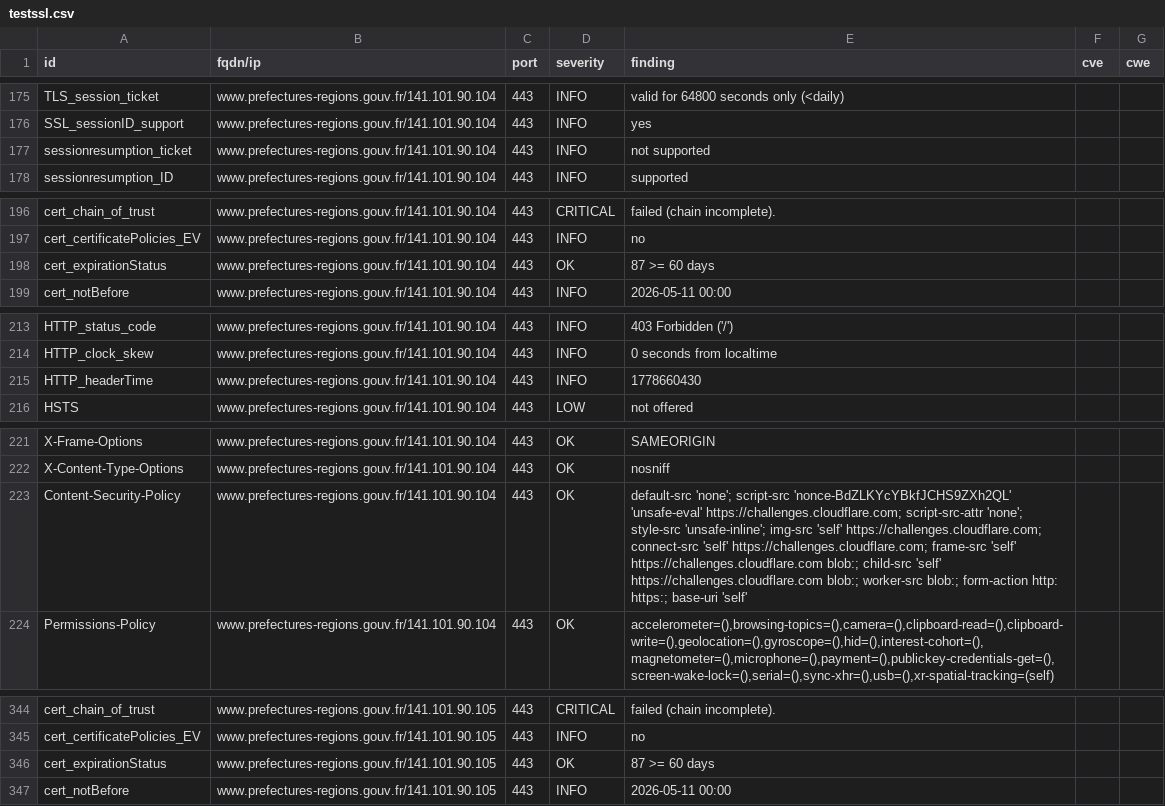
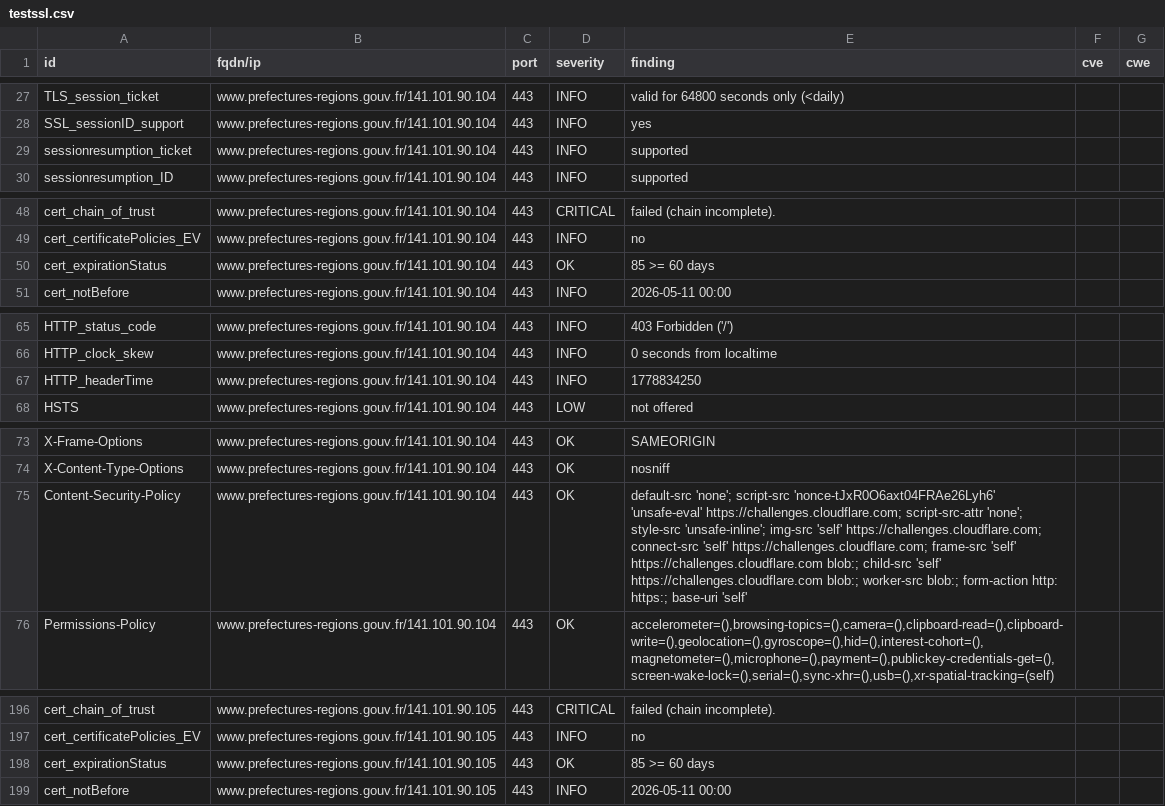
Before and after one commit to dnum-mi/dashlord-extended, a CSV file: results/aHR0cHM6Ly93d3cucHJlZmVjdHVyZXMtcmVnaW9ucy5nb3V2LmZyL25vcmQtcGFzLWRlLWNhbGFpcy1waWNhcmRpZQ==/testssl.csv, drawn as a sheet; only a part is shown, gaps mark what is left out; addresses are those after the commit; the diff covers the shown part only; the diff names each change by its address in the sheet, - before the commit and + after, or states it on an @@ line.

```diff
--- a/results/aHR0cHM6Ly93d3cucHJlZmVjdHVyZXMtcmVnaW9ucy5nb3V2LmZyL25vcmQtcGFzLWRlLWNhbGFpcy1waWNhcmRpZQ==/testssl.csv
+++ b/results/aHR0cHM6Ly93d3cucHJlZmVjdHVyZXMtcmVnaW9ucy5nb3V2LmZyL25vcmQtcGFzLWRlLWNhbGFpcy1waWNhcmRpZQ==/testssl.csv
-E29 (finding): not supported
+E29 (finding): supported
-E50 (finding): 87 >= 60 days
+E50 (finding): 85 >= 60 days
-E67 (finding): 1778660430
+E67 (finding): 1778834250
-E75 (finding): …'none'; script-src 'nonce-BdZLKYcYBkfJCHS9ZXh2QL' 'unsafe-eval' https://challenges.cloudflare.com;…
+E75 (finding): …'none'; script-src 'nonce-tJxR0O6axt04FRAe26Lyh6' 'unsafe-eval' https://challenges.cloudflare.com;…
-E198 (finding): 87 >= 60 days
+E198 (finding): 85 >= 60 days
```
Also changed, not shown: 4 added rows, 4 removed rows, 144 moved rows and 5 edited cells elsewhere in this file, 8 other files.
